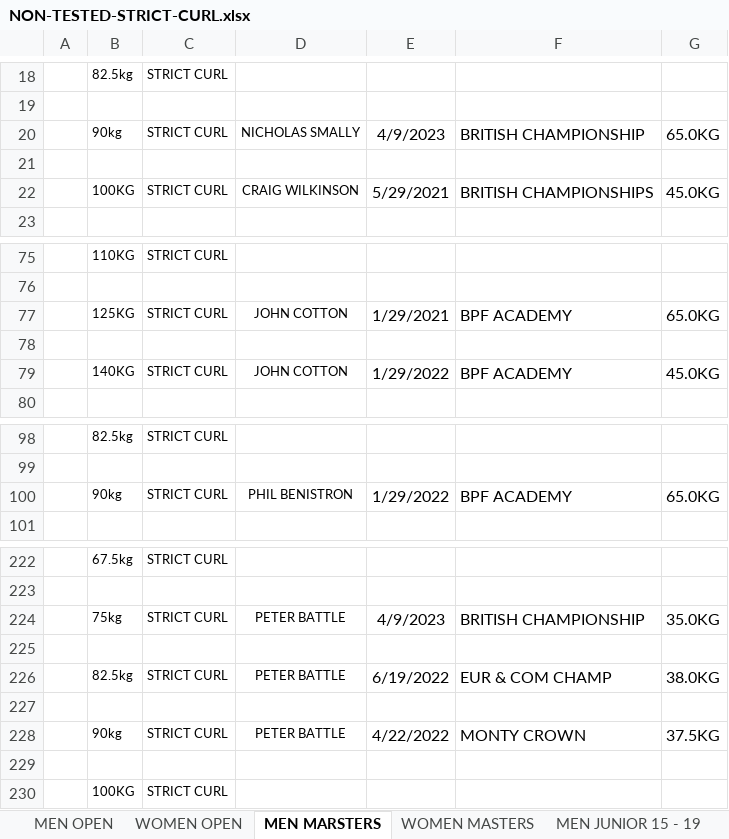
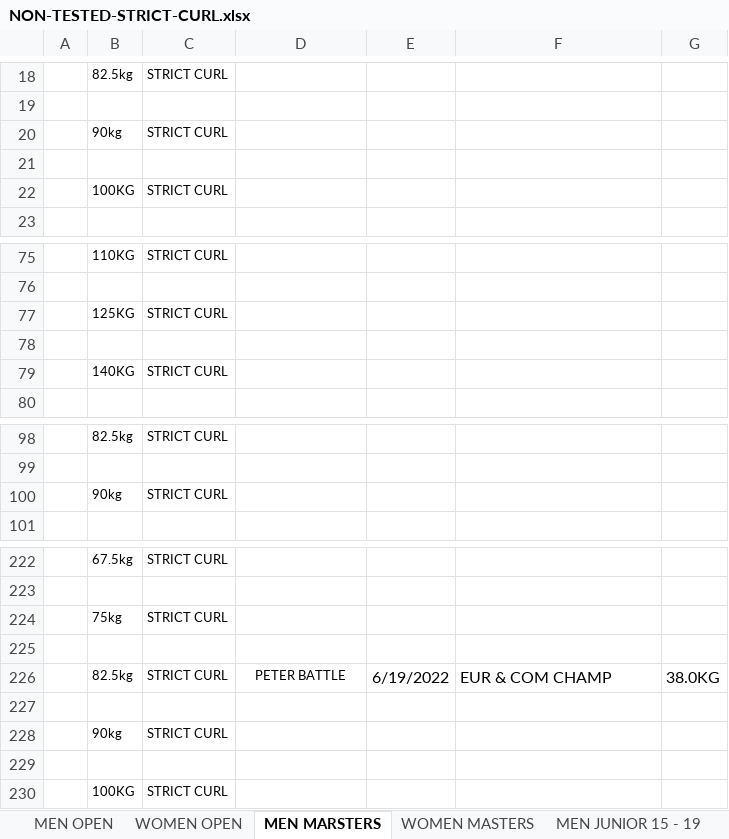
Before and after one commit to iamscottfreeman/bplf.co.uk, an Excel workbook: public/downloads/NON-TESTED-STRICT-CURL.xlsx, sheet MEN MARSTERS, drawn as a sheet; only a part is shown, gaps mark what is left out; values as stored, in another font and other column widths than the file's, no borders; removed rows and columns are numbered as before the commit, all else as after; the diff names each change by its address in the sheet, - before the commit and + after, or states it on an @@ line.

```diff
--- a/public/downloads/NON-TESTED-STRICT-CURL.xlsx (sheet MEN MARSTERS)
+++ b/public/downloads/NON-TESTED-STRICT-CURL.xlsx (sheet MEN MARSTERS)
-row 20:  | 90kg | STRICT CURL | NICHOLAS SMALLY | 4/9/2023 | BRITISH CHAMPIONSHIP | 65.0KG
+row 20:  | 90kg | STRICT CURL
-row 22:  | 100KG | STRICT CURL | CRAIG WILKINSON | 5/29/2021 | BRITISH CHAMPIONSHIPS | 45.0KG
+row 22:  | 100KG | STRICT CURL
-row 77:  | 125KG | STRICT CURL | JOHN COTTON | 1/29/2021 | BPF ACADEMY | 65.0KG
+row 77:  | 125KG | STRICT CURL
-row 79:  | 140KG | STRICT CURL | JOHN COTTON | 1/29/2022 | BPF ACADEMY | 45.0KG
+row 79:  | 140KG | STRICT CURL
-row 100:  | 90kg | STRICT CURL | PHIL BENISTRON | 1/29/2022 | BPF ACADEMY | 65.0KG
+row 100:  | 90kg | STRICT CURL
-row 224:  | 75kg | STRICT CURL | PETER BATTLE | 4/9/2023 | BRITISH CHAMPIONSHIP | 35.0KG
+row 224:  | 75kg | STRICT CURL
-row 228:  | 90kg | STRICT CURL | PETER BATTLE | 4/22/2022 | MONTY CROWN | 37.5KG
+row 228:  | 90kg | STRICT CURL
```
Also changed, not shown: sheet MEN OPEN, sheet WOMEN OPEN, sheet WOMEN JUNIOR 15 -19, sheet WOMEN MASTERS, other sheet tabs, public/downloads/NON-TESTED-CLASSIC-RAW-SINGLE-LIFTS.xlsx, public/downloads/NON-TESTED-FP-RAW.xlsx, 8 other files.
